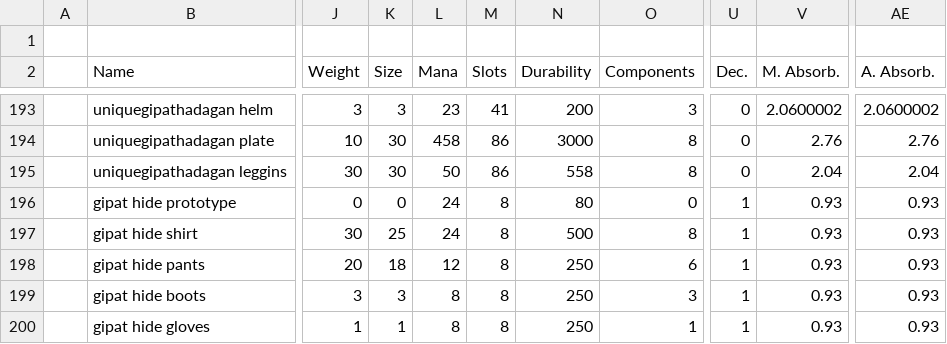
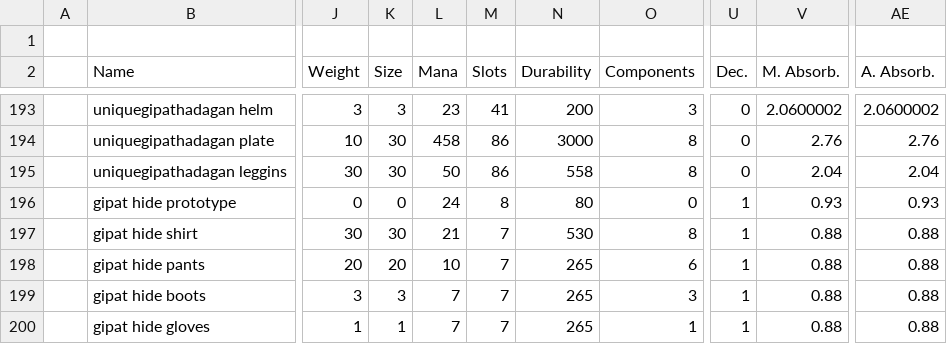
Before and after one commit to BGforgeNet/EItweaks, a CSV file: mod/res/database/csv/Armors.csv, drawn as a sheet; only a part is shown, gaps mark what is left out; the diff names each change by its address in the sheet, - before the commit and + after, or states it on an @@ line.

Commit message:
Gipath hide armor between Gipath's best leather armor and Kania's hide armor

```diff
--- a/mod/res/database/csv/Armors.csv
+++ b/mod/res/database/csv/Armors.csv
-K197 (Size): 25
+K197 (Size): 30
-L197 (Mana): 24
+L197 (Mana): 21
-M197:M200 (Slots): 8
+M197:M200 (Slots): 7
-N197 (Durability): 500
+N197 (Durability): 530
-V197:V200 (M. Absorb.): 0.93
+V197:V200 (M. Absorb.): 0.88
-AE197:AE200 (A. Absorb.): 0.93
+AE197:AE200 (A. Absorb.): 0.88
-K198 (Size): 18
+K198 (Size): 20
-L198 (Mana): 12
+L198 (Mana): 10
-N198:N200 (Durability): 250
+N198:N200 (Durability): 265
-L199:L200 (Mana): 8
+L199:L200 (Mana): 7
```
